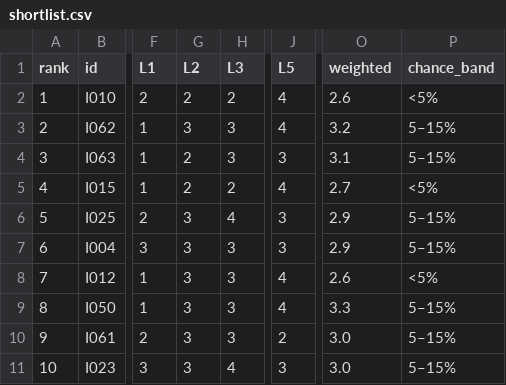
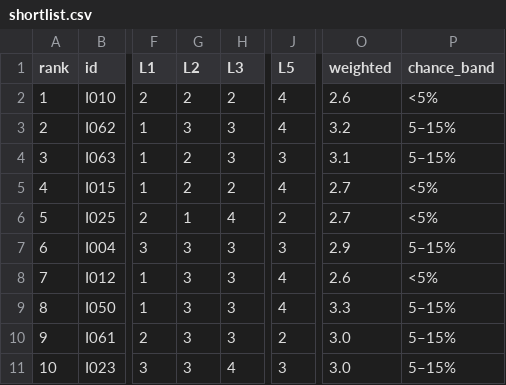
Before and after one commit to thobho/automated, a CSV file: projects/idea-generator/ideas/shortlist.csv, drawn as a sheet; only a part is shown, gaps mark what is left out; the diff names each change by its address in the sheet, - before the commit and + after, or states it on an @@ line.

```diff
--- a/projects/idea-generator/ideas/shortlist.csv
+++ b/projects/idea-generator/ideas/shortlist.csv
-G6 (L2): 3
+G6 (L2): 1
-J6 (L5): 3
+J6 (L5): 2
-O6 (weighted): 2.9
+O6 (weighted): 2.7
-P6 (chance_band): 5–15%
+P6 (chance_band): <5%
```
Also changed, not shown: 3 other files.
